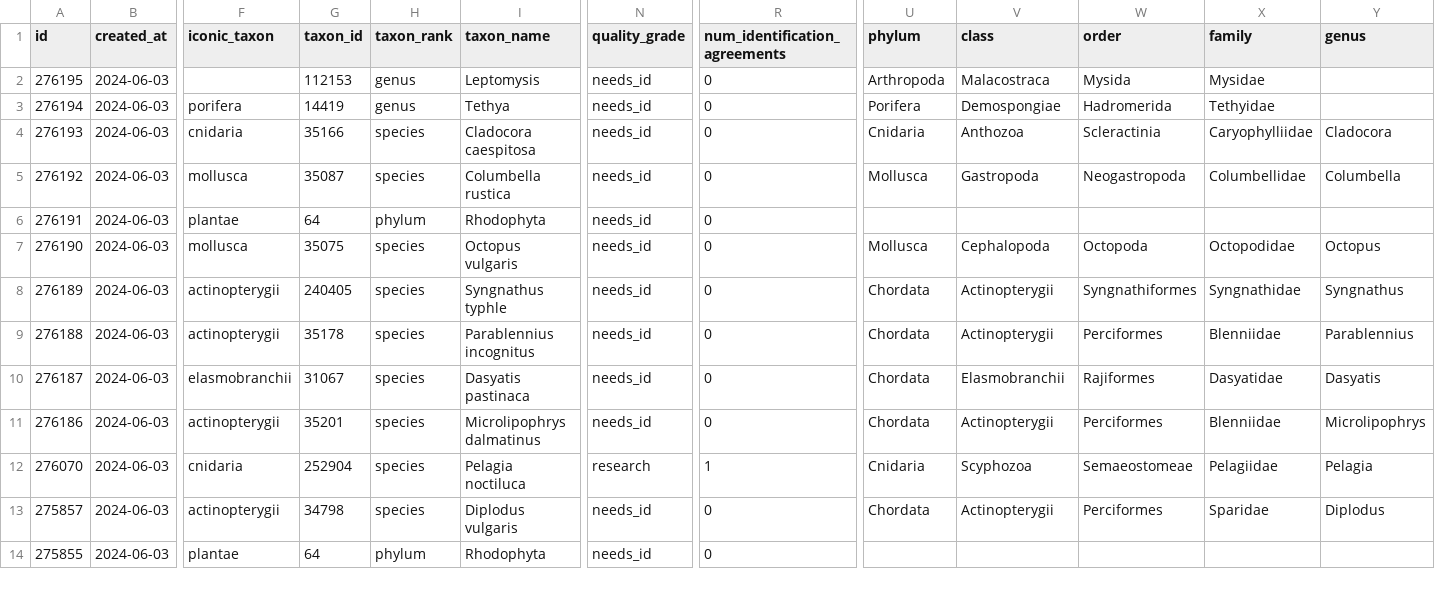
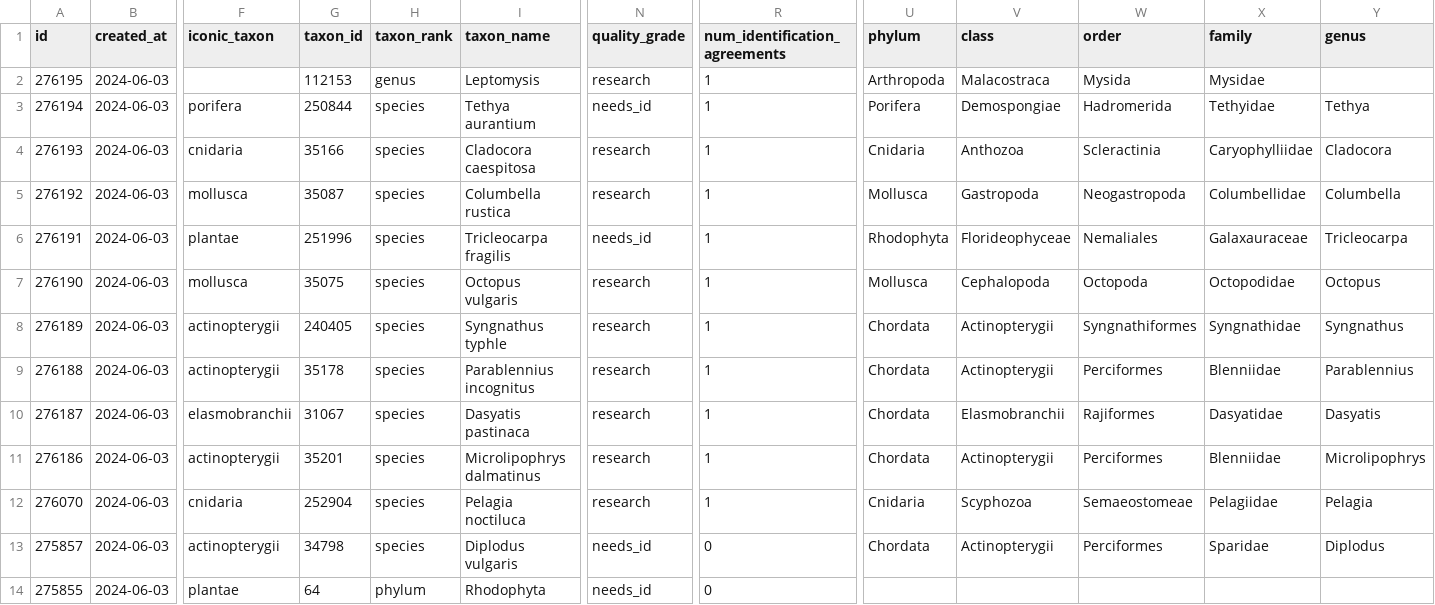
Before and after one commit to pynomaly/datawrapper_update, a CSV file: data/280_obs.csv, drawn as a sheet; only a part is shown, gaps mark what is left out; the diff names each change by its address in the sheet, - before the commit and + after, or states it on an @@ line.

```diff
--- a/data/280_obs.csv
+++ b/data/280_obs.csv
-N2 (quality_grade): needs_id
+N2 (quality_grade): research
-R2:R11 (num_identification_agreements): 0
+R2:R11 (num_identification_agreements): 1
-G3 (taxon_id): 14419
+G3 (taxon_id): 250844
-H3 (taxon_rank): genus
+H3 (taxon_rank): species
-I3 (taxon_name): Tethya
+I3 (taxon_name): Tethya aurantium
-Y3 (genus): (empty)
+Y3 (genus): Tethya
-N4:N5 (quality_grade): needs_id
+N4:N5 (quality_grade): research
-G6 (taxon_id): 64
+G6 (taxon_id): 251996
-H6 (taxon_rank): phylum
+H6 (taxon_rank): species
-I6 (taxon_name): Rhodophyta
+I6 (taxon_name): Tricleocarpa fragilis
-U6 (phylum): (empty)
+U6 (phylum): Rhodophyta
-V6 (class): (empty)
+V6 (class): Florideophyceae
-W6 (order): (empty)
+W6 (order): Nemaliales
-X6 (family): (empty)
+X6 (family): Galaxauraceae
-Y6 (genus): (empty)
+Y6 (genus): Tricleocarpa
-N7:N11 (quality_grade): needs_id
+N7:N11 (quality_grade): research
```
Also changed, not shown: data/280_photos.csv, data/280_users.csv, 15 other files.
